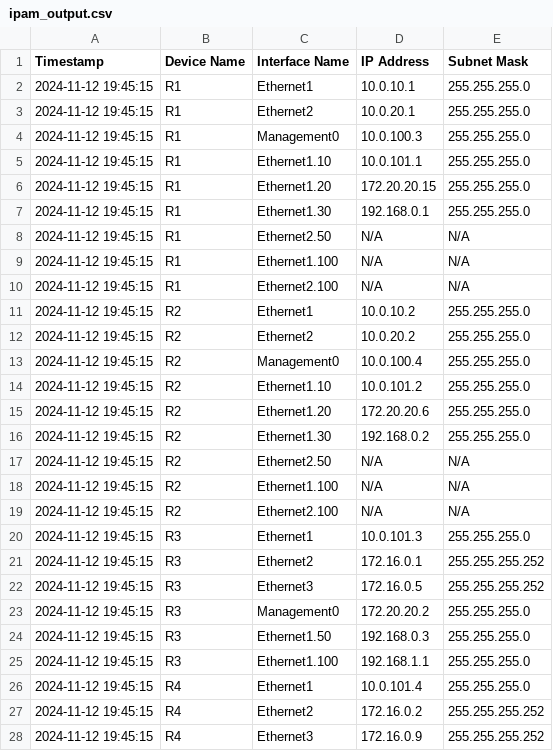
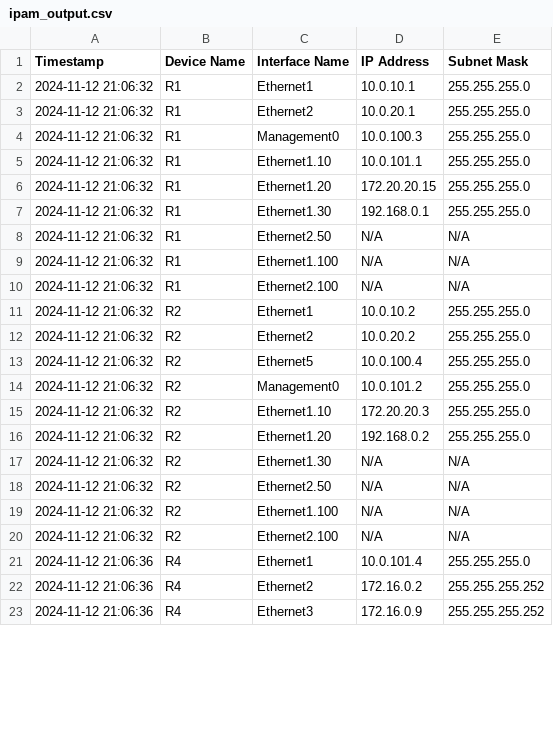
Before and after one commit to CUBoulder-Ashwin/NAutoHUB, a CSV file: NSOT/IPAM/ipam_output.csv, drawn as a sheet; only a part is shown; the diff covers the shown part only.

```diff
--- a/NSOT/IPAM/ipam_output.csv
+++ b/NSOT/IPAM/ipam_output.csv
@@ -1,28 +1,23 @@
 Timestamp,Device Name,Interface Name,IP Address,Subnet Mask
-2024-11-12 19:45:15,R1,Ethernet1,10.0.10.1,255.255.255.0
-2024-11-12 19:45:15,R1,Ethernet2,10.0.20.1,255.255.255.0
-2024-11-12 19:45:15,R1,Management0,10.0.100.3,255.255.255.0
-2024-11-12 19:45:15,R1,Ethernet1.10,10.0.101.1,255.255.255.0
-2024-11-12 19:45:15,R1,Ethernet1.20,172.20.20.15,255.255.255.0
-2024-11-12 19:45:15,R1,Ethernet1.30,192.168.0.1,255.255.255.0
-2024-11-12 19:45:15,R1,Ethernet2.50,N/A,N/A
-2024-11-12 19:45:15,R1,Ethernet1.100,N/A,N/A
-2024-11-12 19:45:15,R1,Ethernet2.100,N/A,N/A
-2024-11-12 19:45:15,R2,Ethernet1,10.0.10.2,255.255.255.0
-2024-11-12 19:45:15,R2,Ethernet2,10.0.20.2,255.255.255.0
-2024-11-12 19:45:15,R2,Management0,10.0.100.4,255.255.255.0
-2024-11-12 19:45:15,R2,Ethernet1.10,10.0.101.2,255.255.255.0
-2024-11-12 19:45:15,R2,Ethernet1.20,172.20.20.6,255.255.255.0
-2024-11-12 19:45:15,R2,Ethernet1.30,192.168.0.2,255.255.255.0
-2024-11-12 19:45:15,R2,Ethernet2.50,N/A,N/A
-2024-11-12 19:45:15,R2,Ethernet1.100,N/A,N/A
-2024-11-12 19:45:15,R2,Ethernet2.100,N/A,N/A
-2024-11-12 19:45:15,R3,Ethernet1,10.0.101.3,255.255.255.0
-2024-11-12 19:45:15,R3,Ethernet2,172.16.0.1,255.255.255.252
-2024-11-12 19:45:15,R3,Ethernet3,172.16.0.5,255.255.255.252
-2024-11-12 19:45:15,R3,Management0,172.20.20.2,255.255.255.0
-2024-11-12 19:45:15,R3,Ethernet1.50,192.168.0.3,255.255.255.0
-2024-11-12 19:45:15,R3,Ethernet1.100,192.168.1.1,255.255.255.0
-2024-11-12 19:45:15,R4,Ethernet1,10.0.101.4,255.255.255.0
-2024-11-12 19:45:15,R4,Ethernet2,172.16.0.2,255.255.255.252
-2024-11-12 19:45:15,R4,Ethernet3,172.16.0.9,255.255.255.252
+2024-11-12 21:06:32,R1,Ethernet1,10.0.10.1,255.255.255.0
+2024-11-12 21:06:32,R1,Ethernet2,10.0.20.1,255.255.255.0
+2024-11-12 21:06:32,R1,Management0,10.0.100.3,255.255.255.0
+2024-11-12 21:06:32,R1,Ethernet1.10,10.0.101.1,255.255.255.0
+2024-11-12 21:06:32,R1,Ethernet1.20,172.20.20.15,255.255.255.0
+2024-11-12 21:06:32,R1,Ethernet1.30,192.168.0.1,255.255.255.0
+2024-11-12 21:06:32,R1,Ethernet2.50,N/A,N/A
+2024-11-12 21:06:32,R1,Ethernet1.100,N/A,N/A
+2024-11-12 21:06:32,R1,Ethernet2.100,N/A,N/A
+2024-11-12 21:06:32,R2,Ethernet1,10.0.10.2,255.255.255.0
+2024-11-12 21:06:32,R2,Ethernet2,10.0.20.2,255.255.255.0
+2024-11-12 21:06:32,R2,Ethernet5,10.0.100.4,255.255.255.0
+2024-11-12 21:06:32,R2,Management0,10.0.101.2,255.255.255.0
+2024-11-12 21:06:32,R2,Ethernet1.10,172.20.20.3,255.255.255.0
+2024-11-12 21:06:32,R2,Ethernet1.20,192.168.0.2,255.255.255.0
+2024-11-12 21:06:32,R2,Ethernet1.30,N/A,N/A
+2024-11-12 21:06:32,R2,Ethernet2.50,N/A,N/A
+2024-11-12 21:06:32,R2,Ethernet1.100,N/A,N/A
+2024-11-12 21:06:32,R2,Ethernet2.100,N/A,N/A
+2024-11-12 21:06:36,R4,Ethernet1,10.0.101.4,255.255.255.0
+2024-11-12 21:06:36,R4,Ethernet2,172.16.0.2,255.255.255.252
+2024-11-12 21:06:36,R4,Ethernet3,172.16.0.9,255.255.255.252
```
Also changed, not shown: 31 edited cells elsewhere in this file, NSOT/IPAM/hosts.csv, 8 other files.
